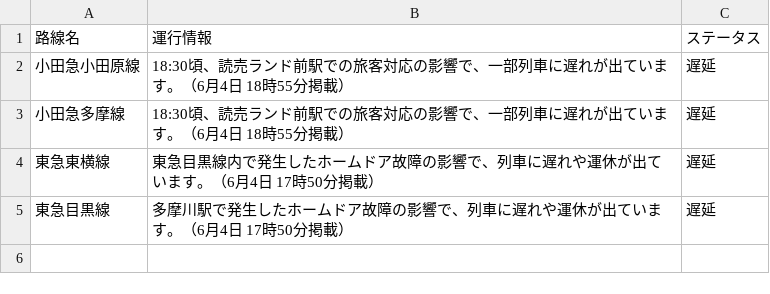
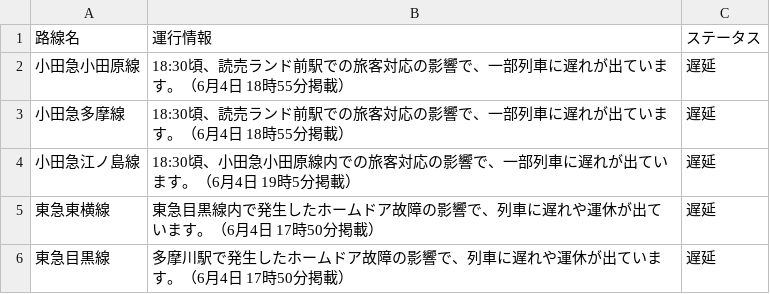
Before and after one commit to TakaoSenrioka/TrainViewHazama, a CSV file: public/result.csv, drawn as a sheet.

Commit message:
Auto update CSV files

```diff
--- a/public/result.csv
+++ b/public/result.csv
@@ -3,2 +3,3 @@
 小田急多摩線,18:30頃、読売ランド前駅での旅客対応の影響で、一部列車に遅れが出ています。（6月4日 18時55分掲載）,遅延
+小田急江ノ島線,18:30頃、小田急小田原線内での旅客対応の影響で、一部列車に遅れが出ています。（6月4日 19時5分掲載）,遅延
 東急東横線,東急目黒線内で発生したホームドア故障の影響で、列車に遅れや運休が出ています。（6月4日 17時50分掲載）,遅延
```
